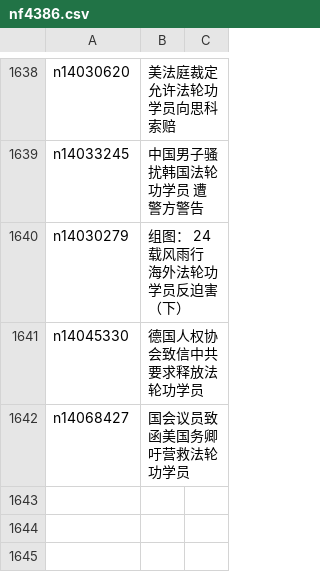
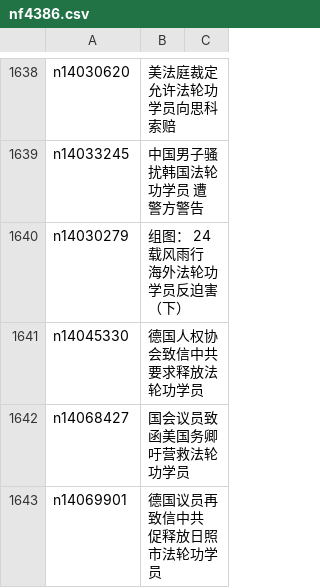
Before and after one commit to epic-marker/epoch-special, a CSV file: indexes/nf4386.csv, drawn as a sheet; only a part is shown, gaps mark what is left out.

```diff
--- a/indexes/nf4386.csv
+++ b/indexes/nf4386.csv
@@ -1642 +1642,2 @@ n14045330,德国人权协会致信中共 要求释放法轮功学员
 n14068427,国会议员致函美国务卿 吁营救法轮功学员
+n14069901,德国议员再致信中共 促释放日照市法轮功学员
```
Also changed, not shown: indexes/nf4379.csv, 23 other files.
